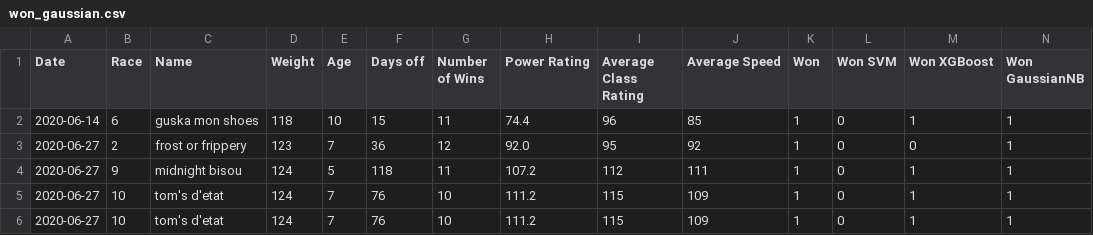
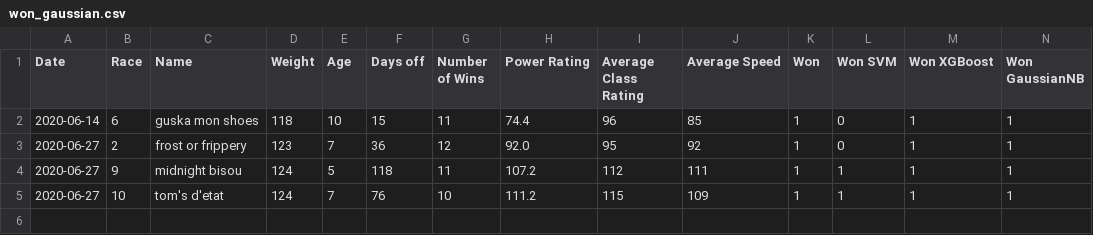
Before and after one commit to AymanSulaiman/stallion-statistics-dashboard, a CSV file: Machine_Learning_Model_redo/won_gaussian.csv, drawn as a sheet.

```diff
--- a/Machine_Learning_Model_redo/won_gaussian.csv
+++ b/Machine_Learning_Model_redo/won_gaussian.csv
@@ -2,5 +2,4 @@ Date,Race,Name,Weight,Age,Days off,Number of Wins,Power Rating,Average Class Rat
 2020-06-14,6,guska mon shoes,118,10,15,11,74.4,96,85,1,0,1,1
-2020-06-27,2,frost or frippery,123,7,36,12,92.0,95,92,1,0,0,1
-2020-06-27,9,midnight bisou,124,5,118,11,107.2,112,111,1,0,1,1
-2020-06-27,10,tom's d'etat,124,7,76,10,111.2,115,109,1,0,1,1
-2020-06-27,10,tom's d'etat,124,7,76,10,111.2,115,109,1,0,1,1
+2020-06-27,2,frost or frippery,123,7,36,12,92.0,95,92,1,0,1,1
+2020-06-27,9,midnight bisou,124,5,118,11,107.2,112,111,1,1,1,1
+2020-06-27,10,tom's d'etat,124,7,76,10,111.2,115,109,1,1,1,1
```
Also changed, not shown: Machine_Learning_Model_redo/won_svm.csv, Machine_Learning_Model_redo/won_xgboost.csv, 8 other files.
